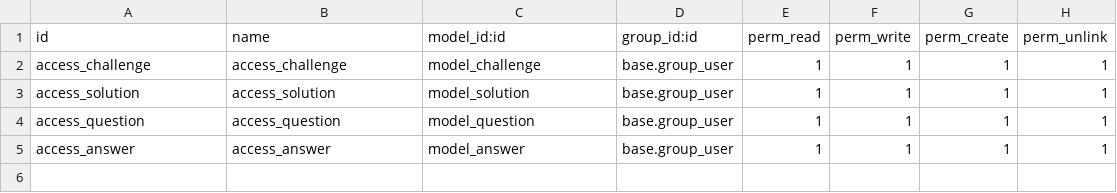
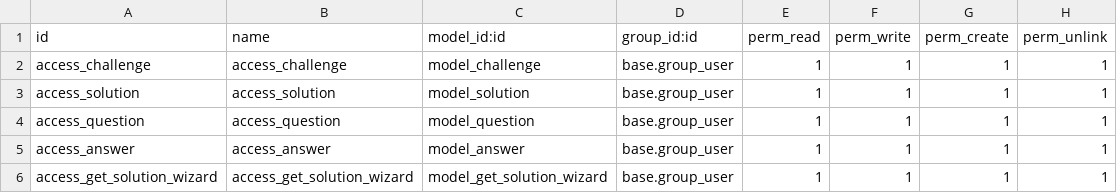
Before and after one commit to mdodge14/app_world, a CSV file: world_of_questions/security/ir.model.access.csv, drawn as a sheet.

Commit message:
Get Solution Wizard

```diff
--- a/world_of_questions/security/ir.model.access.csv
+++ b/world_of_questions/security/ir.model.access.csv
@@ -5 +5,2 @@ access_question,access_question,model_question,base.group_user,1,1,1,1
 access_answer,access_answer,model_answer,base.group_user,1,1,1,1
+access_get_solution_wizard,access_get_solution_wizard,model_get_solution_wizard,base.group_user,1,1,1,1
```
Also changed, not shown: 6 other files.
